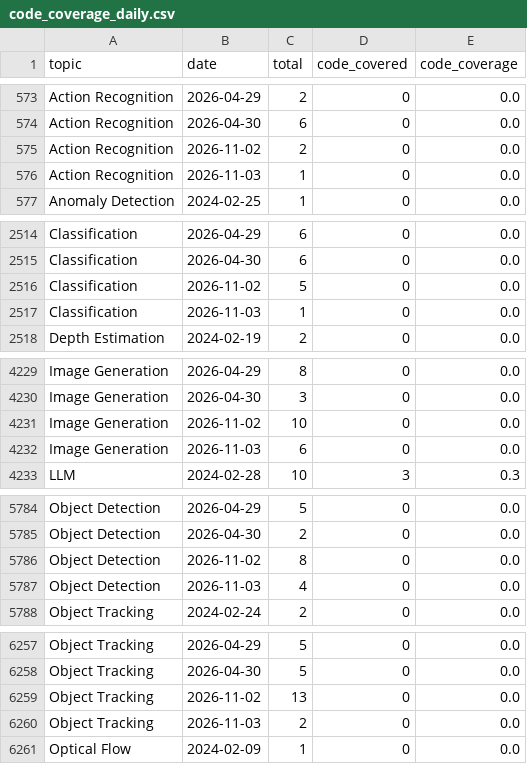
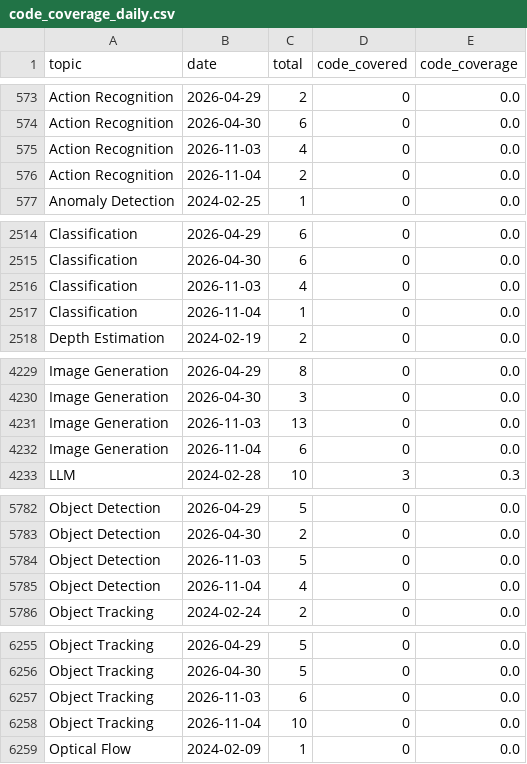
Before and after one commit to a541203686/paper-list, a CSV file: docs/analytics/data/code_coverage_daily.csv, drawn as a sheet; only a part is shown, gaps mark what is left out; the diff covers the shown part only.

```diff
--- a/docs/analytics/data/code_coverage_daily.csv
+++ b/docs/analytics/data/code_coverage_daily.csv
@@ -574,4 +574,4 @@ Action Recognition,2026-04-29,2,0,0.0
 Action Recognition,2026-04-30,6,0,0.0
-Action Recognition,2026-11-02,2,0,0.0
-Action Recognition,2026-11-03,1,0,0.0
+Action Recognition,2026-11-03,4,0,0.0
+Action Recognition,2026-11-04,2,0,0.0
 Anomaly Detection,2024-02-25,1,0,0.0
@@ -2515,4 +2515,4 @@ Classification,2026-04-29,6,0,0.0
 Classification,2026-04-30,6,0,0.0
-Classification,2026-11-02,5,0,0.0
-Classification,2026-11-03,1,0,0.0
+Classification,2026-11-03,4,0,0.0
+Classification,2026-11-04,1,0,0.0
 Depth Estimation,2024-02-19,2,0,0.0
@@ -4230,4 +4230,4 @@ Image Generation,2026-04-29,8,0,0.0
 Image Generation,2026-04-30,3,0,0.0
-Image Generation,2026-11-02,10,0,0.0
-Image Generation,2026-11-03,6,0,0.0
+Image Generation,2026-11-03,13,0,0.0
+Image Generation,2026-11-04,6,0,0.0
 LLM,2024-02-28,10,3,0.3
@@ -5785,4 +5783,4 @@ Object Detection,2026-04-29,5,0,0.0
 Object Detection,2026-04-30,2,0,0.0
-Object Detection,2026-11-02,8,0,0.0
-Object Detection,2026-11-03,4,0,0.0
+Object Detection,2026-11-03,5,0,0.0
+Object Detection,2026-11-04,4,0,0.0
 Object Tracking,2024-02-24,2,0,0.0
@@ -6258,4 +6256,4 @@ Object Tracking,2026-04-29,5,0,0.0
 Object Tracking,2026-04-30,5,0,0.0
-Object Tracking,2026-11-02,13,0,0.0
-Object Tracking,2026-11-03,2,0,0.0
+Object Tracking,2026-11-03,6,0,0.0
+Object Tracking,2026-11-04,10,0,0.0
 Optical Flow,2024-02-09,1,0,0.0
```
Also changed, not shown: 4 added rows, 7 removed rows and 5 edited cells elsewhere in this file, docs/analytics/data/code_coverage_monthly.csv, docs/analytics/data/daily_counts.csv, 51 other files.
